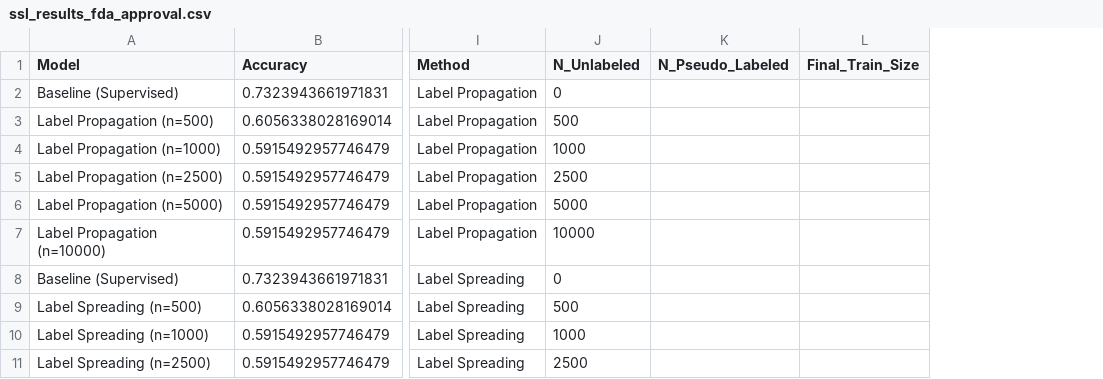
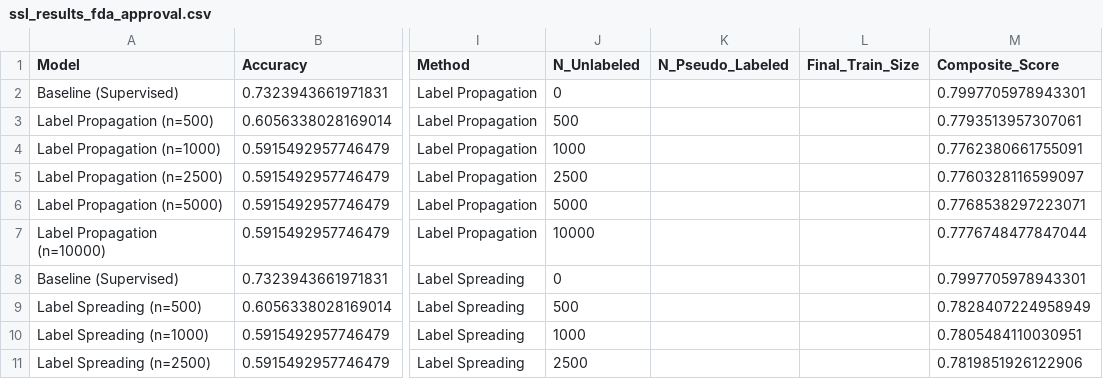
Before and after one commit to Wbench12/mini_projet, a CSV file: data/predictions/drug_discovery/ssl_results_fda_approval.csv, drawn as a sheet; only a part is shown, gaps mark what is left out; the diff names each change by its address in the sheet, - before the commit and + after, or states it on an @@ line.

```diff
--- a/data/predictions/drug_discovery/ssl_results_fda_approval.csv
+++ b/data/predictions/drug_discovery/ssl_results_fda_approval.csv
+column M (Composite_Score), rows 2-11: 0.7997705978943301 | 0.7793513957307061 | 0.7762380661755091 | 0.7760328116599097 | 0.7768538297223071 | 0.7776748477847044 | 0.7997705978943301 | 0.7828407224958949 | 0.7805484110030951 | 0.7819851926122906
```
Also changed, not shown: data/predictions/ct_tox/ssl_results_tox_200labeled.csv, 7 other files.
